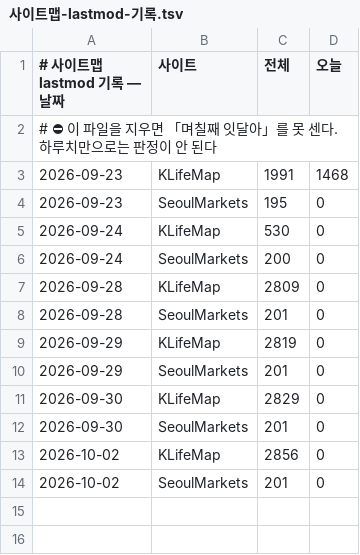
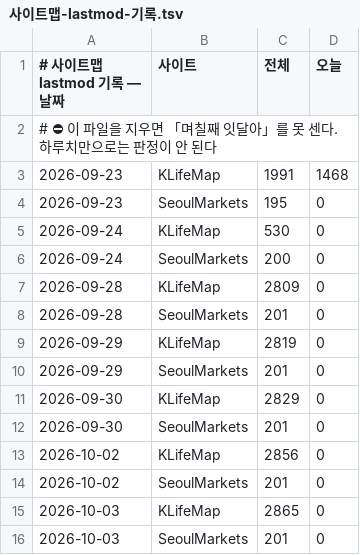
Before and after one commit to parkintaek2-gif/parkintaek2-gif.github.io, a TSV file: docs/사이트맵-lastmod-기록.tsv, drawn as a sheet; the diff names each change by its address in the sheet, - before the commit and + after, or states it on an @@ line.

```diff
--- a/docs/사이트맵-lastmod-기록.tsv
+++ b/docs/사이트맵-lastmod-기록.tsv
+row 15: 2026-10-03 | KLifeMap | 2865 | 0
+row 16: 2026-10-03 | SeoulMarkets | 201 | 0
```
Also changed, not shown: docs/매시소통.tsv, docs/손님길점검.tsv, 9 other files.
